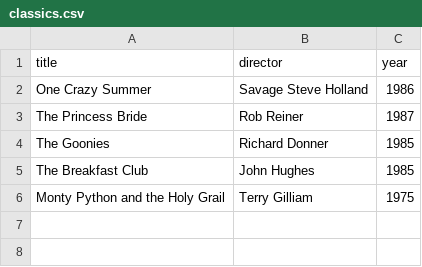
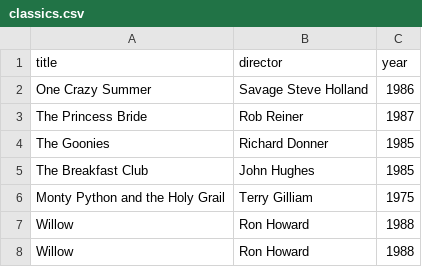
Before and after one commit to MehdiDinari/webflyx, a CSV file: classics.csv, drawn as a sheet; the diff names each change by its address in the sheet, - before the commit and + after, or states it on an @@ line.

Commit message:
J: Update classics.csv

```diff
--- a/classics.csv
+++ b/classics.csv
+row 7: Willow | Ron Howard | 1988
+row 8: Willow | Ron Howard | 1988
```
